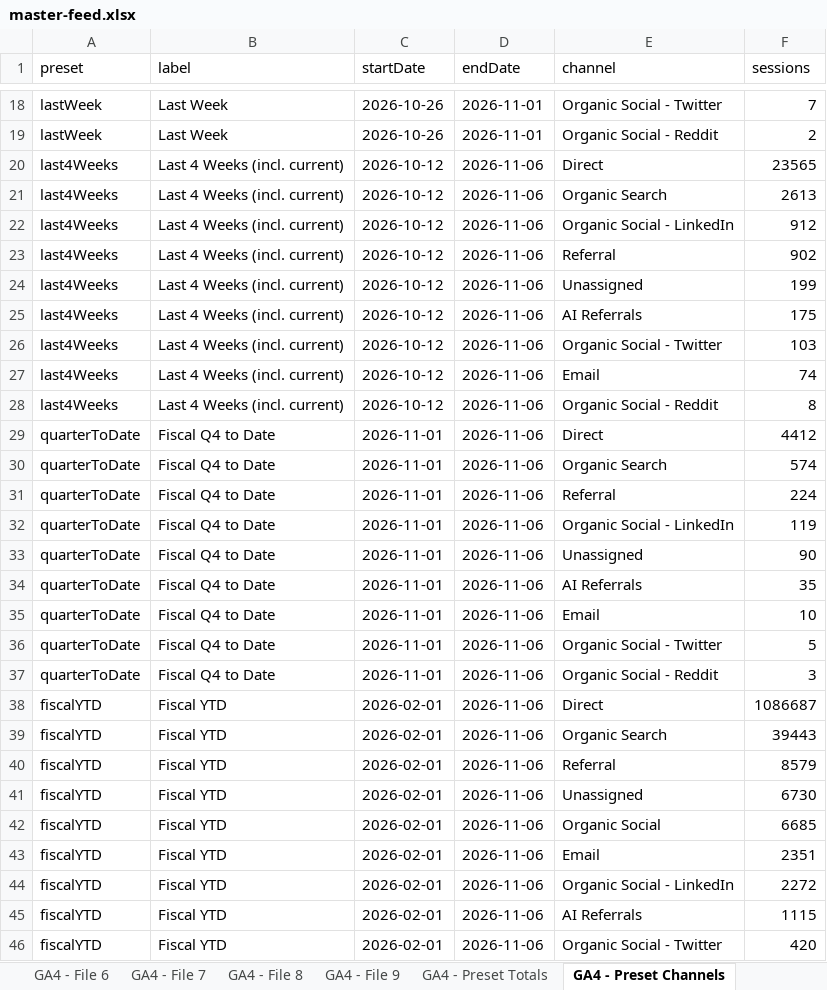
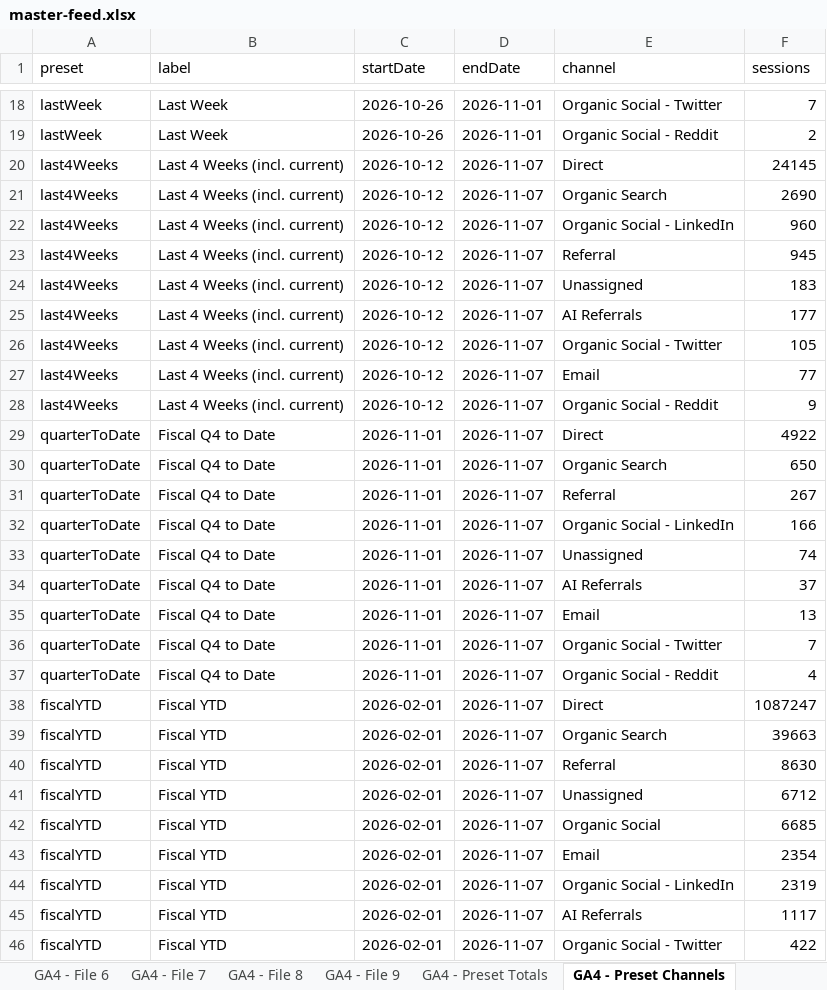
Before and after one commit to MutinyGTM/growth-dashboard, an Excel workbook: data/master-feed.xlsx, sheet GA4 - Preset Channels, drawn as a sheet; only a part is shown, gaps mark what is left out; values as stored, in another font and other column widths than the file's, no borders; charts and pictures not drawn; the diff covers the shown part only; the diff names each change by its address in the sheet, - before the commit and + after, or states it on an @@ line.

```diff
--- a/data/master-feed.xlsx (sheet GA4 - Preset Channels)
+++ b/data/master-feed.xlsx (sheet GA4 - Preset Channels)
-D20:D46 (endDate): 2026-11-06
+D20:D46 (endDate): 2026-11-07
-F20 (sessions): 23565
+F20 (sessions): 24145
-F21 (sessions): 2613
+F21 (sessions): 2690
-F22 (sessions): 912
+F22 (sessions): 960
-F23 (sessions): 902
+F23 (sessions): 945
-F24 (sessions): 199
+F24 (sessions): 183
-F25 (sessions): 175
+F25 (sessions): 177
-F26 (sessions): 103
+F26 (sessions): 105
-F27 (sessions): 74
+F27 (sessions): 77
-F28 (sessions): 8
+F28 (sessions): 9
-F29 (sessions): 4412
+F29 (sessions): 4922
-F30 (sessions): 574
+F30 (sessions): 650
-F31 (sessions): 224
+F31 (sessions): 267
-F32 (sessions): 119
+F32 (sessions): 166
-F33 (sessions): 90
+F33 (sessions): 74
-F34 (sessions): 35
+F34 (sessions): 37
-F35 (sessions): 10
+F35 (sessions): 13
-F36 (sessions): 5
+F36 (sessions): 7
-F37 (sessions): 3
+F37 (sessions): 4
-F38 (sessions): 1086687
+F38 (sessions): 1087247
-F39 (sessions): 39443
+F39 (sessions): 39663
-F40 (sessions): 8579
+F40 (sessions): 8630
-F41 (sessions): 6730
+F41 (sessions): 6712
-F43 (sessions): 2351
+F43 (sessions): 2354
-F44 (sessions): 2272
+F44 (sessions): 2319
-F45 (sessions): 1115
+F45 (sessions): 1117
-F46 (sessions): 420
+F46 (sessions): 422
```
Also changed, not shown: 24 edited cells elsewhere in this sheet, sheet GA4 - File 3, sheet GA4 - File 6, sheet GA4 - File 5, sheet GA4 - File 7, sheet GA4 - Preset Totals, sheet GA4 - File 1, 4 more sheets, 9 other files.
